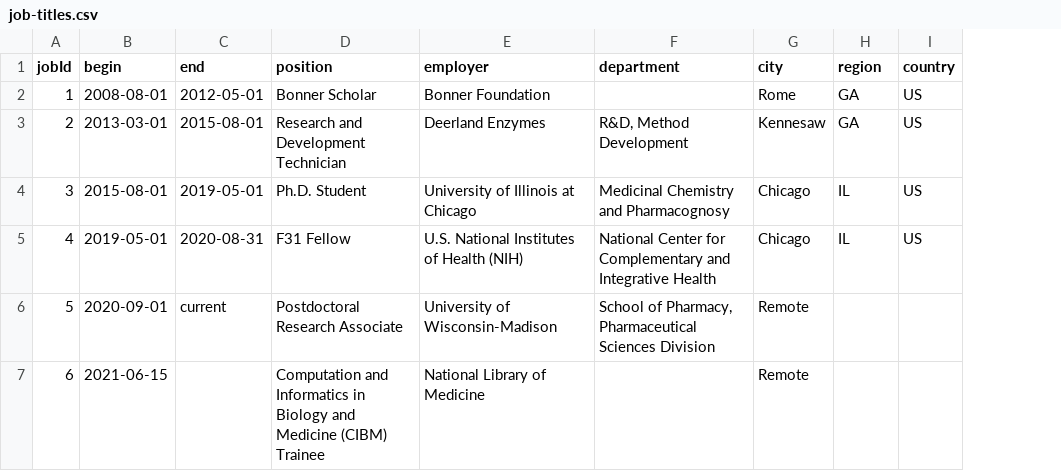
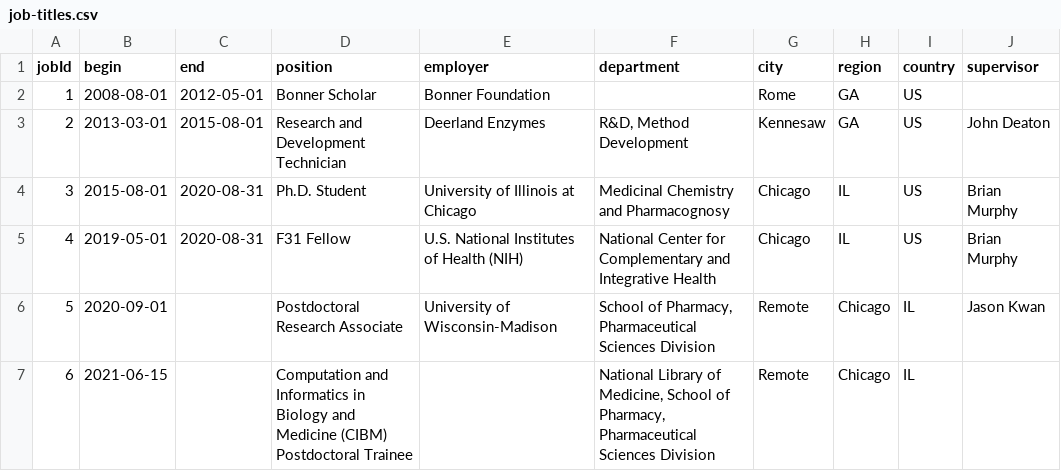
Before and after one commit to chasemc/resume, a CSV file: data/job-titles.csv, drawn as a sheet; the diff names each change by its address in the sheet, - before the commit and + after, or states it on an @@ line.

```diff
--- a/data/job-titles.csv
+++ b/data/job-titles.csv
+column J (supervisor), rows 3-6: John Deaton | Brian Murphy | Brian Murphy | Jason Kwan
-C4 (end): 2019-05-01
+C4 (end): 2020-08-31
-C6 (end): current
+C6 (end): (empty)
-H6:H7 (region): (empty)
+H6:H7 (region): Chicago
-I6:I7 (country): (empty)
+I6:I7 (country): IL
-D7 (position): …Medicine (CIBM) Trainee
+D7 (position): …Medicine (CIBM) Postdoctoral Trainee
-E7 (employer): National Library of Medicine
+E7 (employer): (empty)
-F7 (department): (empty)
+F7 (department): National Library of Medicine, School of Pharmacy, Pharmaceutical Sciences Division
```
Also changed, not shown: data/software.csv, 9 other files.
